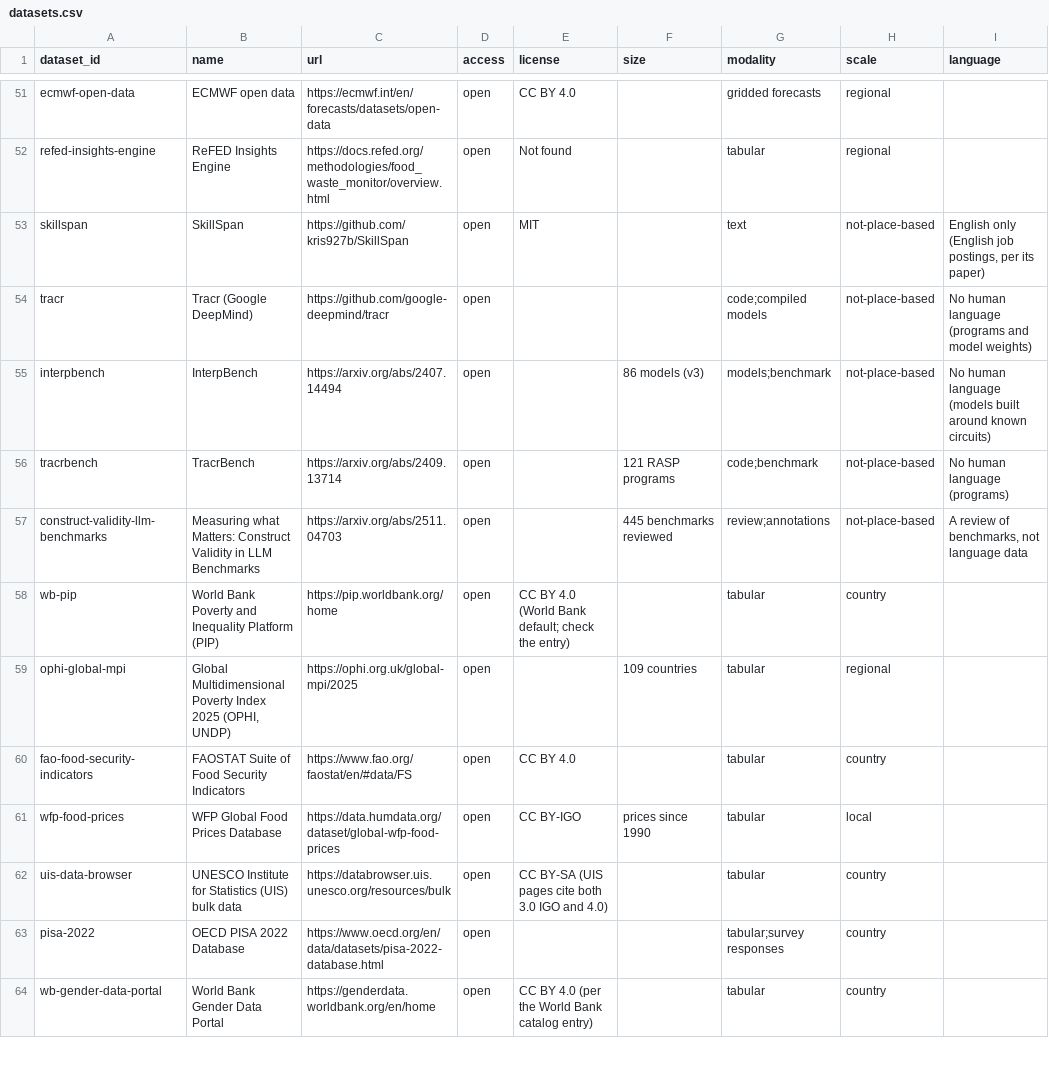
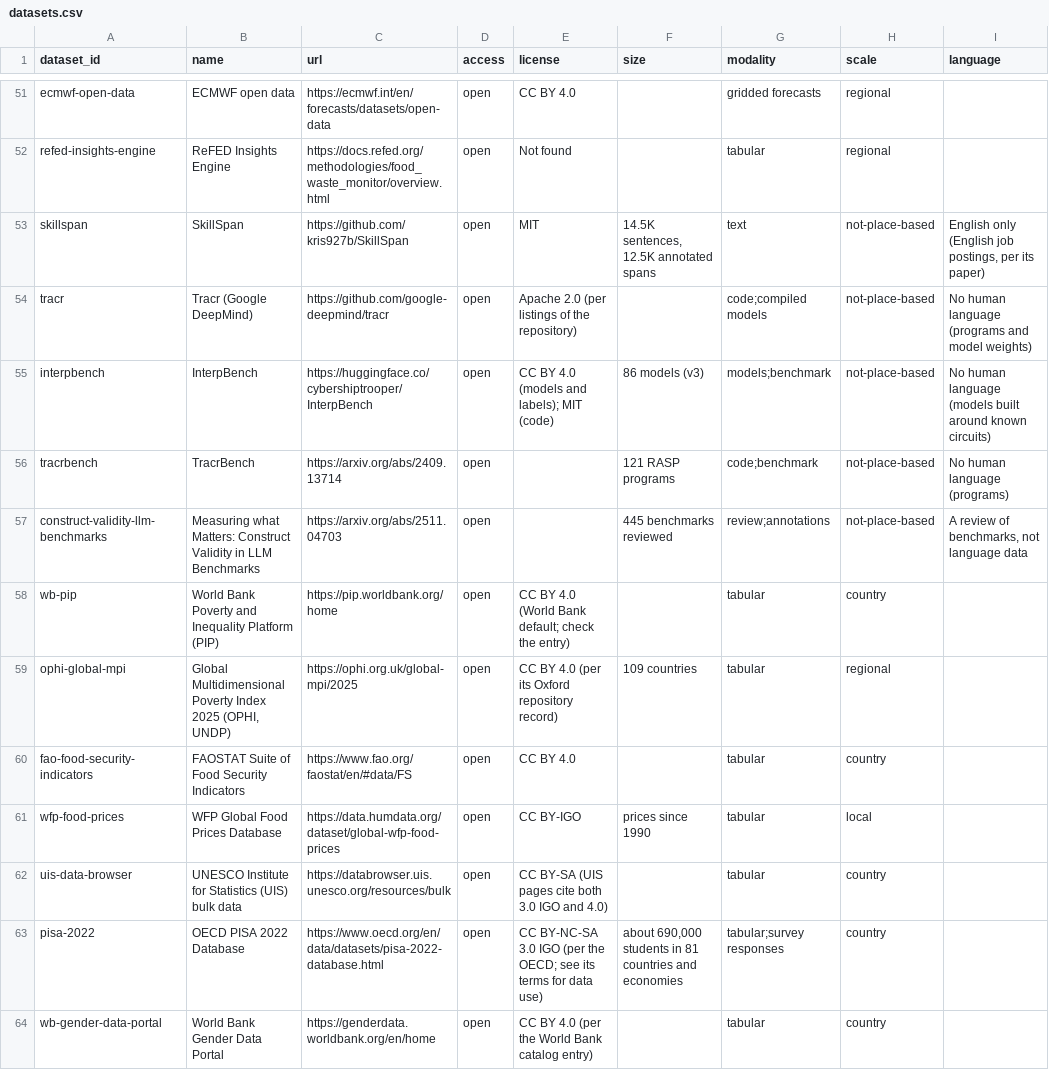
Before and after one commit to rheasrepos/ai-fixable-problems-db, a CSV file: data/datasets.csv, drawn as a sheet; only a part is shown, gaps mark what is left out; the diff covers the shown part only; the diff names each change by its address in the sheet, - before the commit and + after, or states it on an @@ line.

Commit message:
datasets: 8 licenses and 12 sizes filled from their sources; InterpBench links to its data

```diff
--- a/data/datasets.csv
+++ b/data/datasets.csv
-F53 (size): (empty)
+F53 (size): 14.5K sentences, 12.5K annotated spans
-E54 (license): (empty)
+E54 (license): Apache 2.0 (per listings of the repository)
-C55 (url): https://arxiv.org/abs/2407.14494
+C55 (url): https://huggingface.co/cybershiptrooper/InterpBench
-E55 (license): (empty)
+E55 (license): CC BY 4.0 (models and labels); MIT (code)
-E59 (license): (empty)
+E59 (license): CC BY 4.0 (per its Oxford repository record)
-E63 (license): (empty)
+E63 (license): CC BY-NC-SA 3.0 IGO (per the OECD; see its terms for data use)
-F63 (size): (empty)
+F63 (size): about 690,000 students in 81 countries and economies
```
Also changed, not shown: 14 edited cells elsewhere in this file.
